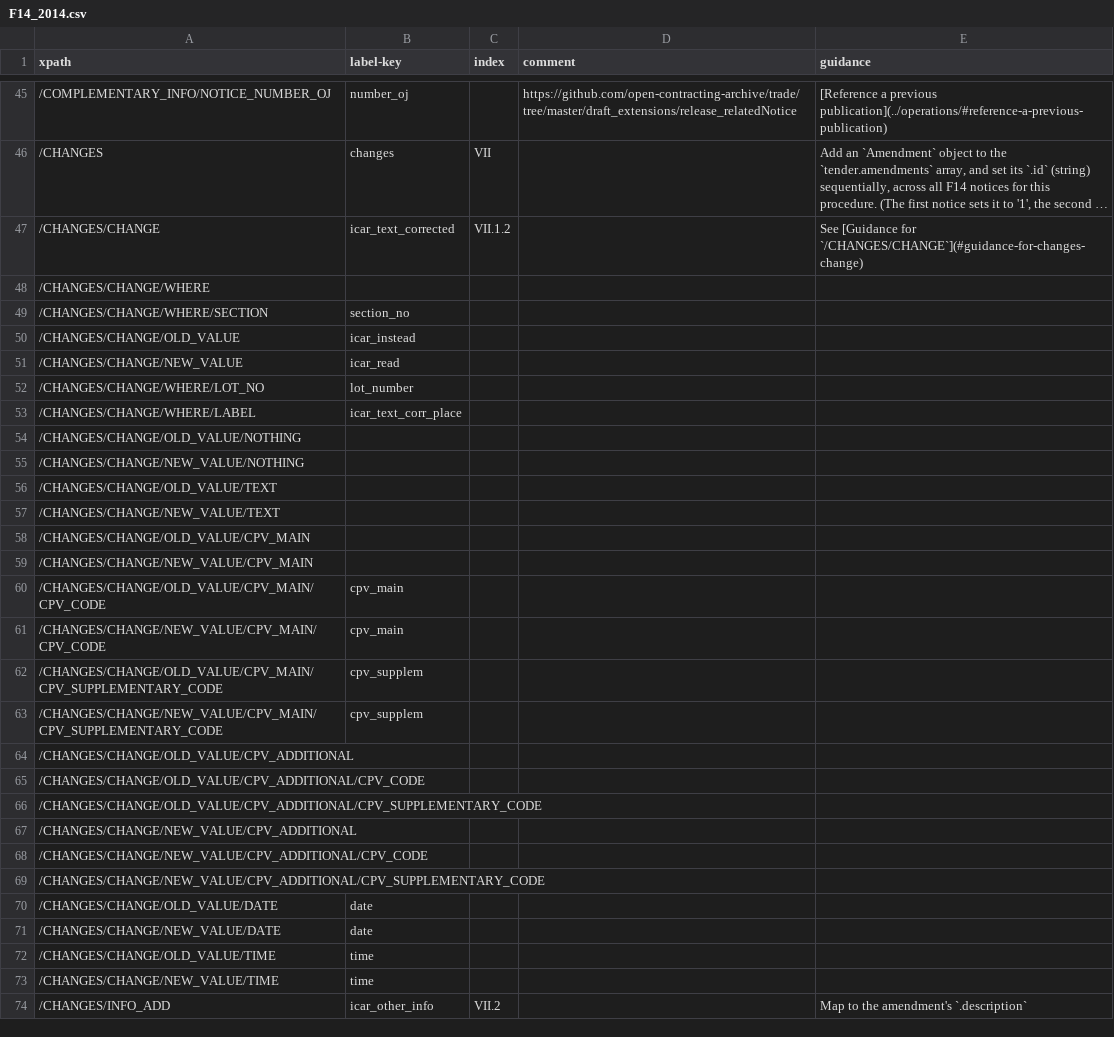
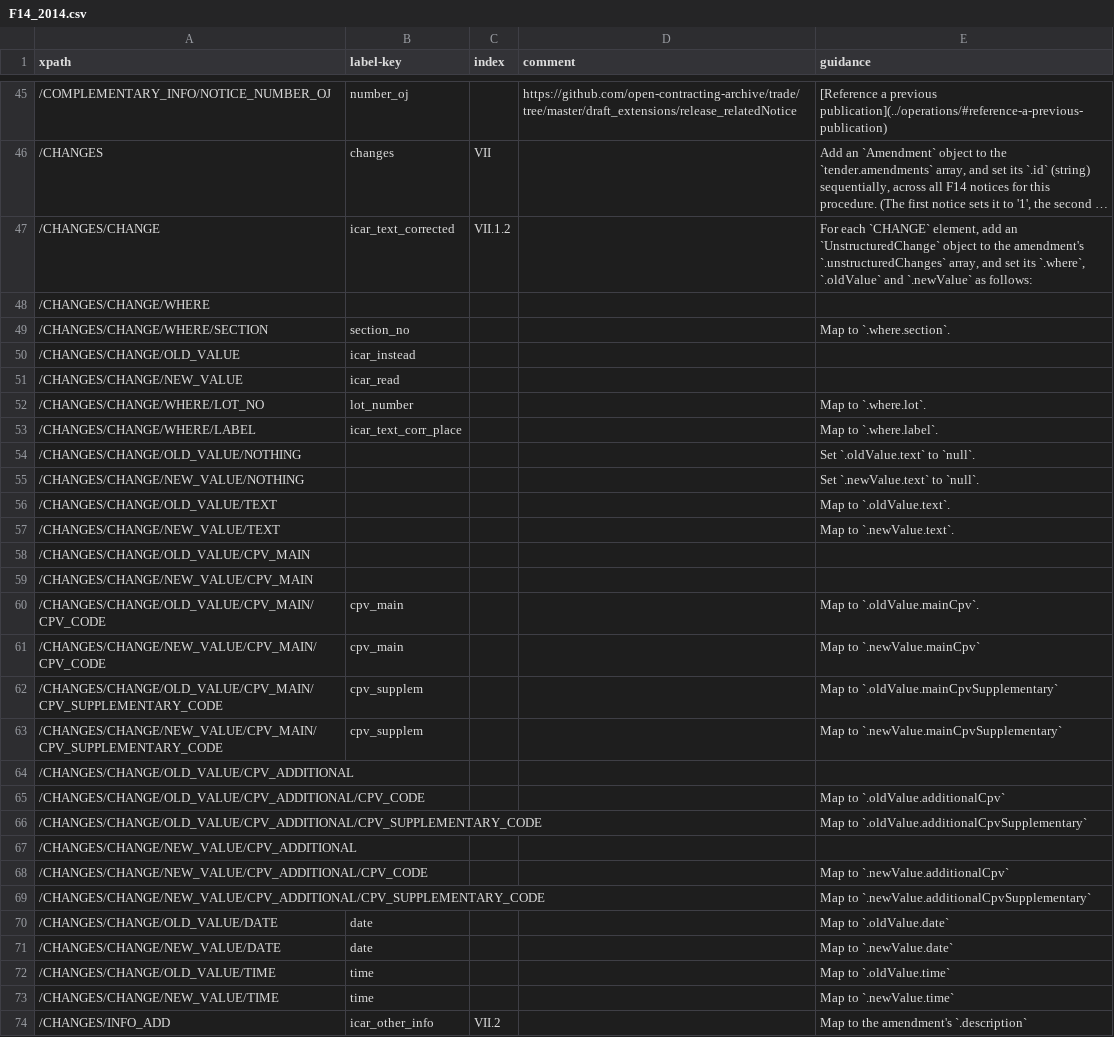
Before and after one commit to open-contracting/european-union-support, a CSV file: output/mapping/F14_2014.csv, drawn as a sheet; only a part is shown, gaps mark what is left out; long unchanged cells end in …; the diff names each change by its address in the sheet, - before the commit and + after, or states it on an @@ line.

Commit message:
Mapping of CHANGES that mirrors TED structure

```diff
--- a/output/mapping/F14_2014.csv
+++ b/output/mapping/F14_2014.csv
-E47 (guidance): See [Guidance for `/CHANGES/CHANGE`](#guidance-for-changes-change)
+E47 (guidance): For each `CHANGE` element, add an `UnstructuredChange` object to the amendment's `.unstructuredChanges` array, and set its `.where`, `.oldValue` and `.newValue` as follows:
-E49 (guidance): (empty)
+E49 (guidance): Map to `.where.section`.
-E52 (guidance): (empty)
+E52 (guidance): Map to `.where.lot`.
-E53 (guidance): (empty)
+E53 (guidance): Map to `.where.label`.
-E54 (guidance): (empty)
+E54 (guidance): Set `.oldValue.text` to `null`.
-E55 (guidance): (empty)
+E55 (guidance): Set `.newValue.text` to `null`.
-E56 (guidance): (empty)
+E56 (guidance): Map to `.oldValue.text`.
-E57 (guidance): (empty)
+E57 (guidance): Map to `.newValue.text`.
-E60 (guidance): (empty)
+E60 (guidance): Map to `.oldValue.mainCpv`.
-E61 (guidance): (empty)
+E61 (guidance): Map to `.newValue.mainCpv`
-E62 (guidance): (empty)
+E62 (guidance): Map to `.oldValue.mainCpvSupplementary`
-E63 (guidance): (empty)
+E63 (guidance): Map to `.newValue.mainCpvSupplementary`
-E65 (guidance): (empty)
+E65 (guidance): Map to `.oldValue.additionalCpv`
-E66 (guidance): (empty)
+E66 (guidance): Map to `.oldValue.additionalCpvSupplementary`
-E68 (guidance): (empty)
+E68 (guidance): Map to `.newValue.additionalCpv`
-E69 (guidance): (empty)
+E69 (guidance): Map to `.newValue.additionalCpvSupplementary`
-E70 (guidance): (empty)
+E70 (guidance): Map to `.oldValue.date`
-E71 (guidance): (empty)
+E71 (guidance): Map to `.newValue.date`
-E72 (guidance): (empty)
+E72 (guidance): Map to `.oldValue.time`
-E73 (guidance): (empty)
+E73 (guidance): Map to `.newValue.time`
```
